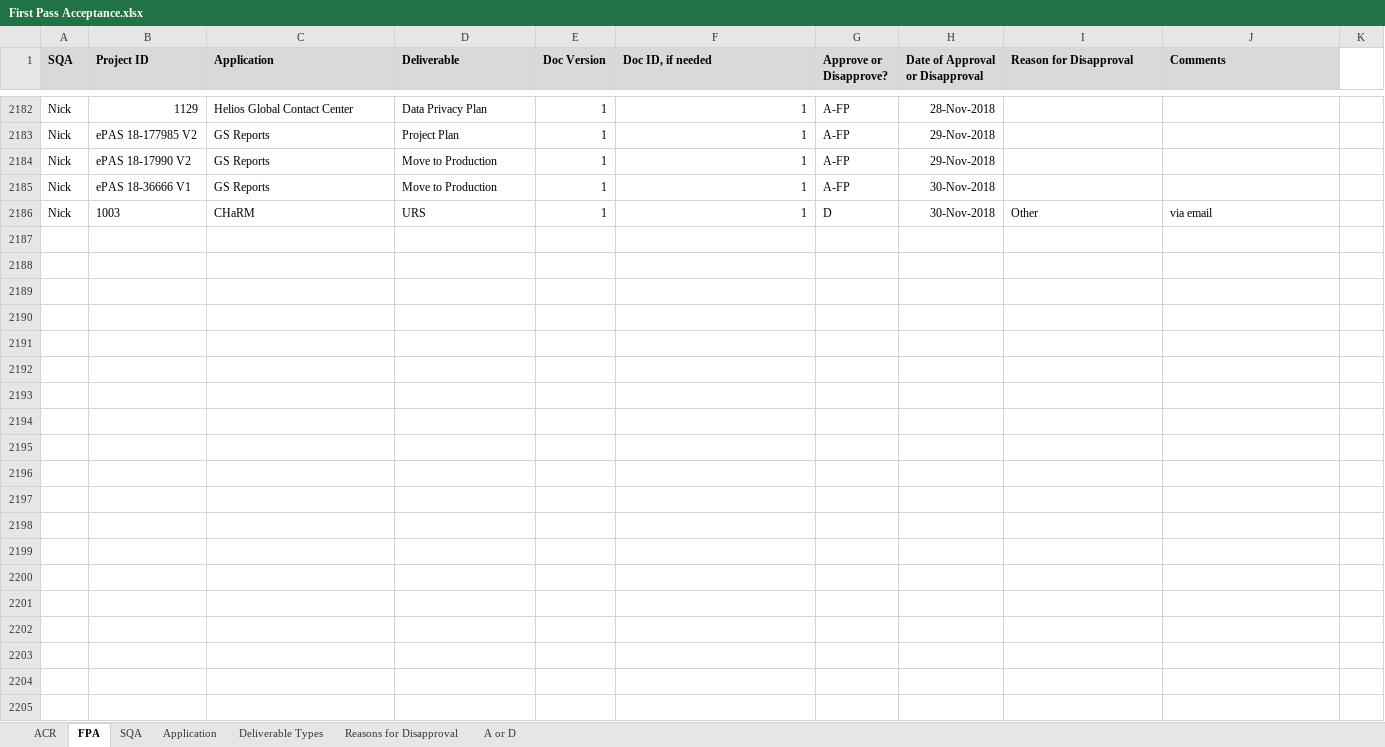
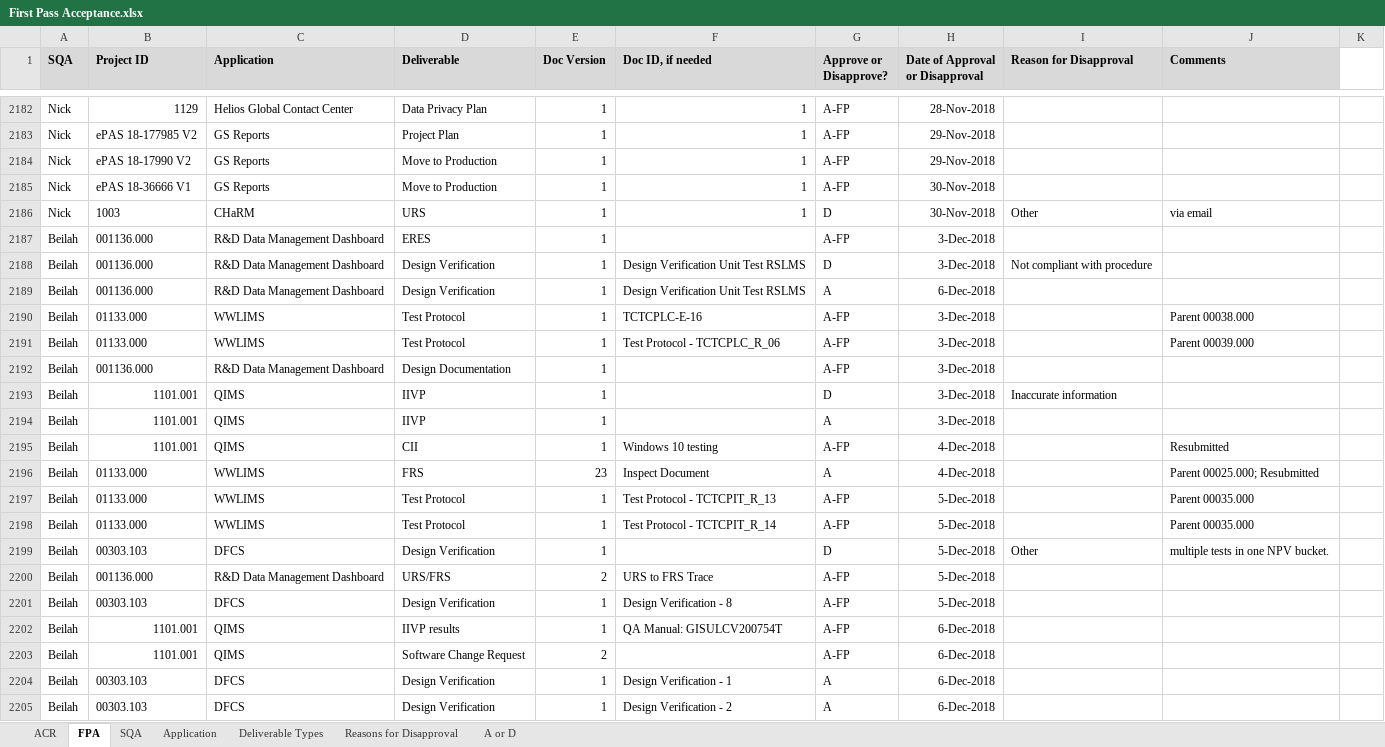
Before and after one commit to ab9sq/firstPassAcceptance, an Excel workbook: data/First Pass Acceptance.xlsx, sheet FPA, drawn as a sheet; only a part is shown, gaps mark what is left out; values as stored, in another font and other column widths than the file's, no borders; the diff covers the shown part only; the diff names each change by its address in the sheet, - before the commit and + after, or states it on an @@ line.

Commit message:
December 2018 data added

```diff
--- a/data/First Pass Acceptance.xlsx (sheet FPA)
+++ b/data/First Pass Acceptance.xlsx (sheet FPA)
+row 2187: Beilah | 001136.000 | R&D Data Management Dashboard | ERES | 1 |  | A-FP | 3-Dec-2018
+row 2188: Beilah | 001136.000 | R&D Data Management Dashboard | Design Verification | 1 | Design Verification Unit Test RSLMS | D | 3-Dec-2018 | Not compliant with procedure
+row 2189: Beilah | 001136.000 | R&D Data Management Dashboard | Design Verification | 1 | Design Verification Unit Test RSLMS | A | 6-Dec-2018
+row 2190: Beilah | 01133.000 | WWLIMS | Test Protocol | 1 | TCTCPLC-E-16 | A-FP | 3-Dec-2018 |  | Parent 00038.000
+row 2191: Beilah | 01133.000 | WWLIMS | Test Protocol | 1 | Test Protocol - TCTCPLC_R_06 | A-FP | 3-Dec-2018 |  | Parent 00039.000
+row 2192: Beilah | 001136.000 | R&D Data Management Dashboard | Design Documentation | 1 |  | A-FP | 3-Dec-2018
+row 2193: Beilah | 1101.001 | QIMS | IIVP | 1 |  | D | 3-Dec-2018 | Inaccurate information
+row 2194: Beilah | 1101.001 | QIMS | IIVP | 1 |  | A | 3-Dec-2018
+row 2195: Beilah | 1101.001 | QIMS | CII | 1 | Windows 10 testing | A-FP | 4-Dec-2018 |  | Resubmitted
+row 2196: Beilah | 01133.000 | WWLIMS | FRS | 23 | Inspect Document | A | 4-Dec-2018 |  | Parent 00025.000; Resubmitted
+row 2197: Beilah | 01133.000 | WWLIMS | Test Protocol | 1 | Test Protocol - TCTCPIT_R_13 | A-FP | 5-Dec-2018 |  | Parent 00035.000
+row 2198: Beilah | 01133.000 | WWLIMS | Test Protocol | 1 | Test Protocol - TCTCPIT_R_14 | A-FP | 5-Dec-2018 |  | Parent 00035.000
+row 2199: Beilah | 00303.103 | DFCS | Design Verification | 1 |  | D | 5-Dec-2018 | Other | multiple tests in one NPV bucket.
+row 2200: Beilah | 001136.000 | R&D Data Management Dashboard | URS/FRS | 2 | URS to FRS Trace | A-FP | 5-Dec-2018
+row 2201: Beilah | 00303.103 | DFCS | Design Verification | 1 | Design Verification - 8 | A-FP | 5-Dec-2018
+row 2202: Beilah | 1101.001 | QIMS | IIVP results | 1 | QA Manual: GISULCV200754T | A-FP | 6-Dec-2018
+row 2203: Beilah | 1101.001 | QIMS | Software Change Request | 2 |  | A-FP | 6-Dec-2018
+row 2204: Beilah | 00303.103 | DFCS | Design Verification | 1 | Design Verification - 1 | A | 6-Dec-2018
+row 2205: Beilah | 00303.103 | DFCS | Design Verification | 1 | Design Verification - 2 | A | 6-Dec-2018
```
Also changed, not shown: 176 added rows elsewhere in this sheet, sheet ACR, sheet Application, 2 other files.
